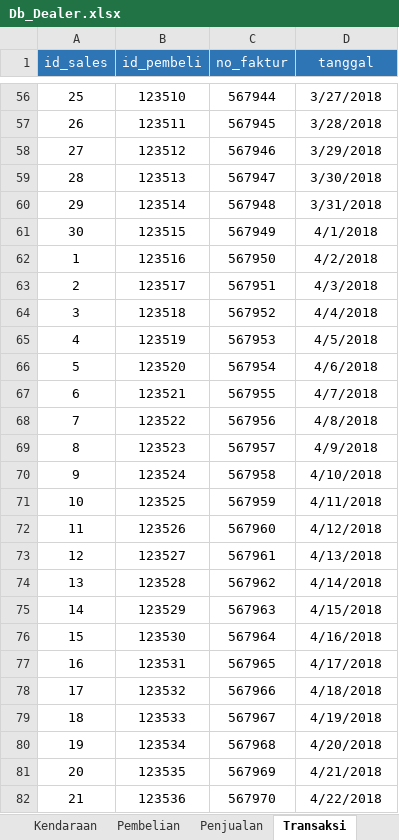
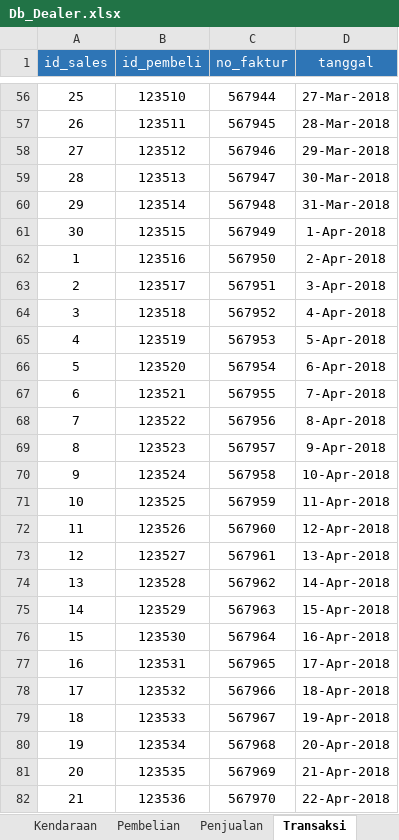
Before and after one commit to dsciencelabs/dataset, an Excel workbook: Db_Dealer.xlsx, sheet Transaksi, drawn as a sheet; only a part is shown, gaps mark what is left out; values as stored, in another font and other column widths than the file's, no borders; the diff covers the shown part only; the diff names each change by its address in the sheet, - before the commit and + after, or states it on an @@ line.

```diff
--- a/Db_Dealer.xlsx (sheet Transaksi)
+++ b/Db_Dealer.xlsx (sheet Transaksi)
-D56 (tanggal): 3/27/2018
+D56 (tanggal): 27-Mar-2018
-D57 (tanggal): 3/28/2018
+D57 (tanggal): 28-Mar-2018
-D58 (tanggal): 3/29/2018
+D58 (tanggal): 29-Mar-2018
-D59 (tanggal): 3/30/2018
+D59 (tanggal): 30-Mar-2018
-D60 (tanggal): 3/31/2018
+D60 (tanggal): 31-Mar-2018
-D61 (tanggal): 4/1/2018
+D61 (tanggal): 1-Apr-2018
-D62 (tanggal): 4/2/2018
+D62 (tanggal): 2-Apr-2018
-D63 (tanggal): 4/3/2018
+D63 (tanggal): 3-Apr-2018
-D64 (tanggal): 4/4/2018
+D64 (tanggal): 4-Apr-2018
-D65 (tanggal): 4/5/2018
+D65 (tanggal): 5-Apr-2018
-D66 (tanggal): 4/6/2018
+D66 (tanggal): 6-Apr-2018
-D67 (tanggal): 4/7/2018
+D67 (tanggal): 7-Apr-2018
-D68 (tanggal): 4/8/2018
+D68 (tanggal): 8-Apr-2018
-D69 (tanggal): 4/9/2018
+D69 (tanggal): 9-Apr-2018
-D70 (tanggal): 4/10/2018
+D70 (tanggal): 10-Apr-2018
-D71 (tanggal): 4/11/2018
+D71 (tanggal): 11-Apr-2018
-D72 (tanggal): 4/12/2018
+D72 (tanggal): 12-Apr-2018
-D73 (tanggal): 4/13/2018
+D73 (tanggal): 13-Apr-2018
-D74 (tanggal): 4/14/2018
+D74 (tanggal): 14-Apr-2018
-D75 (tanggal): 4/15/2018
+D75 (tanggal): 15-Apr-2018
-D76 (tanggal): 4/16/2018
+D76 (tanggal): 16-Apr-2018
-D77 (tanggal): 4/17/2018
+D77 (tanggal): 17-Apr-2018
-D78 (tanggal): 4/18/2018
+D78 (tanggal): 18-Apr-2018
-D79 (tanggal): 4/19/2018
+D79 (tanggal): 19-Apr-2018
-D80 (tanggal): 4/20/2018
+D80 (tanggal): 20-Apr-2018
-D81 (tanggal): 4/21/2018
+D81 (tanggal): 21-Apr-2018
-D82 (tanggal): 4/22/2018
+D82 (tanggal): 22-Apr-2018
```
Also changed, not shown: 123 edited cells elsewhere in this sheet, sheet Pembeli, sheet Pembelian.
